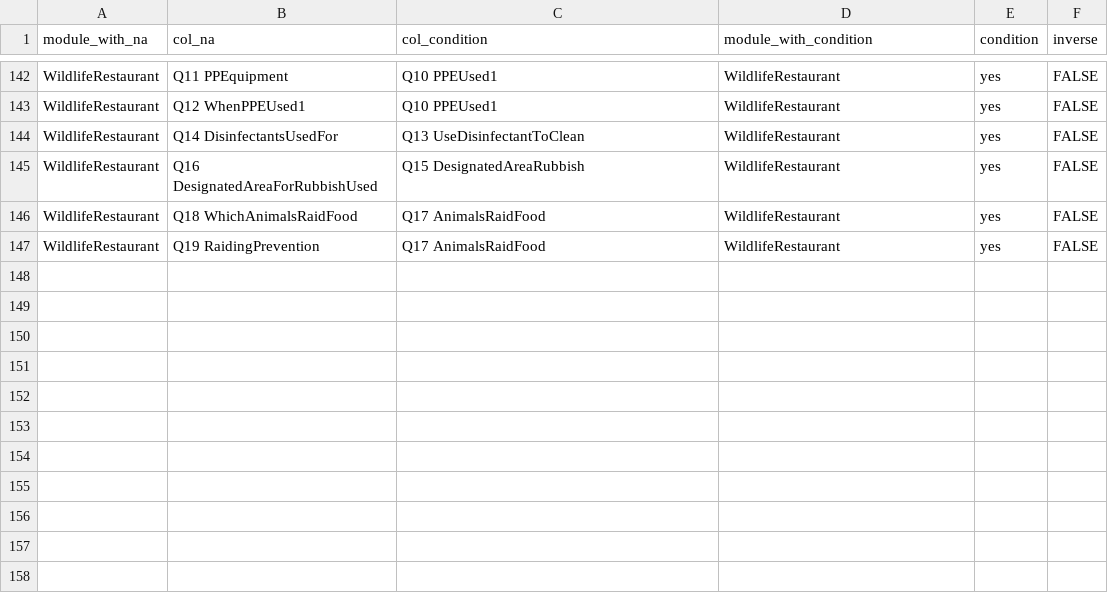
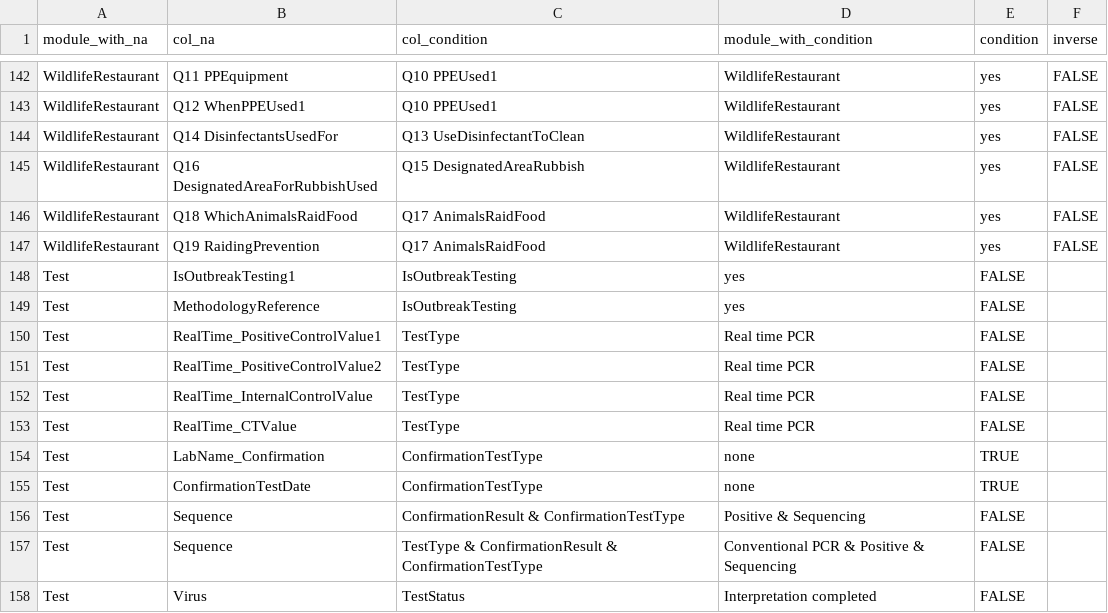
Before and after one commit to ecohealthalliance/eidith-cleaning-reports, a CSV file: condition_check_v2.csv, drawn as a sheet; only a part is shown, gaps mark what is left out; the diff names each change by its address in the sheet, - before the commit and + after, or states it on an @@ line.

Commit message:
Update condition_check_v2.csv

```diff
--- a/condition_check_v2.csv
+++ b/condition_check_v2.csv
+row 148: Test | IsOutbreakTesting1 | IsOutbreakTesting | yes | FALSE
+row 149: Test | MethodologyReference | IsOutbreakTesting | yes | FALSE
+row 150: Test | RealTime_PositiveControlValue1 | TestType | Real time PCR | FALSE
+row 151: Test | RealTime_PositiveControlValue2 | TestType | Real time PCR | FALSE
+row 152: Test | RealTime_InternalControlValue | TestType | Real time PCR | FALSE
+row 153: Test | RealTime_CTValue | TestType | Real time PCR | FALSE
+row 154: Test | LabName_Confirmation | ConfirmationTestType | none | TRUE
+row 155: Test | ConfirmationTestDate | ConfirmationTestType | none | TRUE
+row 156: Test | Sequence | ConfirmationResult & ConfirmationTestType | Positive & Sequencing | FALSE
+row 157: Test | Sequence | TestType & ConfirmationResult & ConfirmationTestType | Conventional PCR & Positive & Sequencing | FALSE
+row 158: Test | Virus | TestStatus | Interpretation completed | FALSE
```
